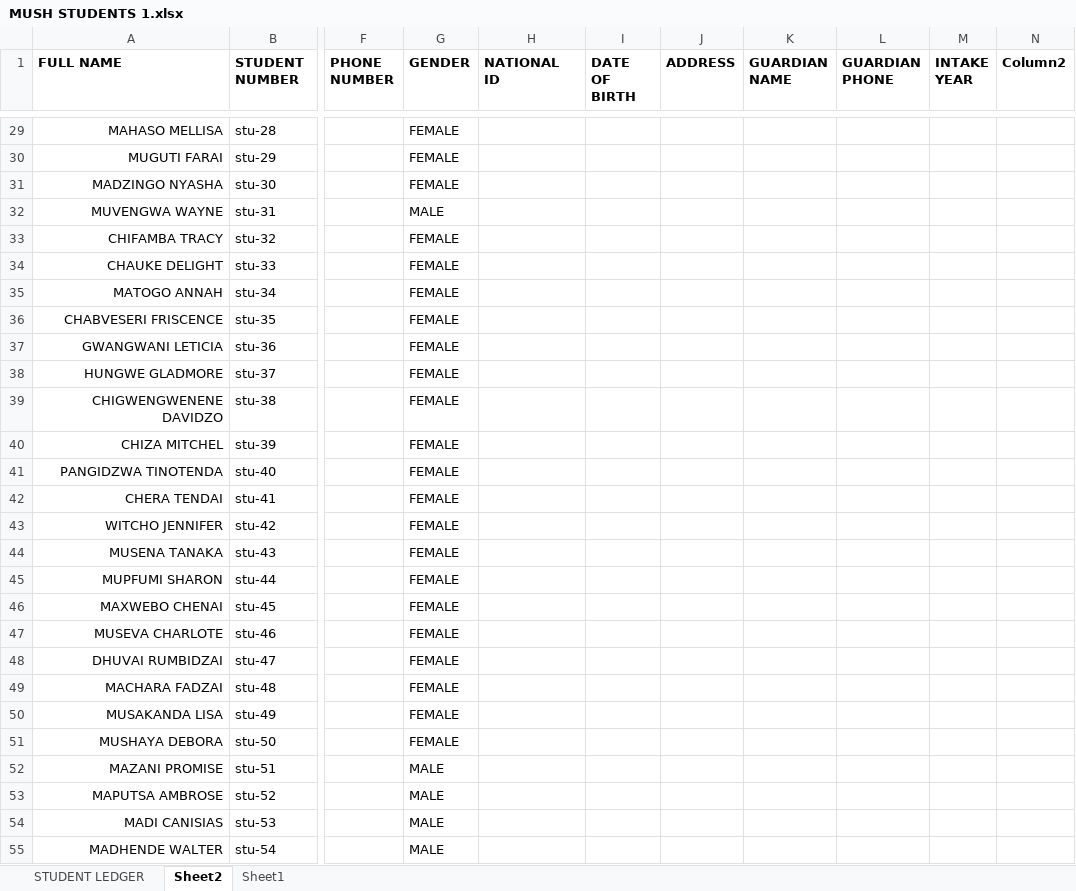
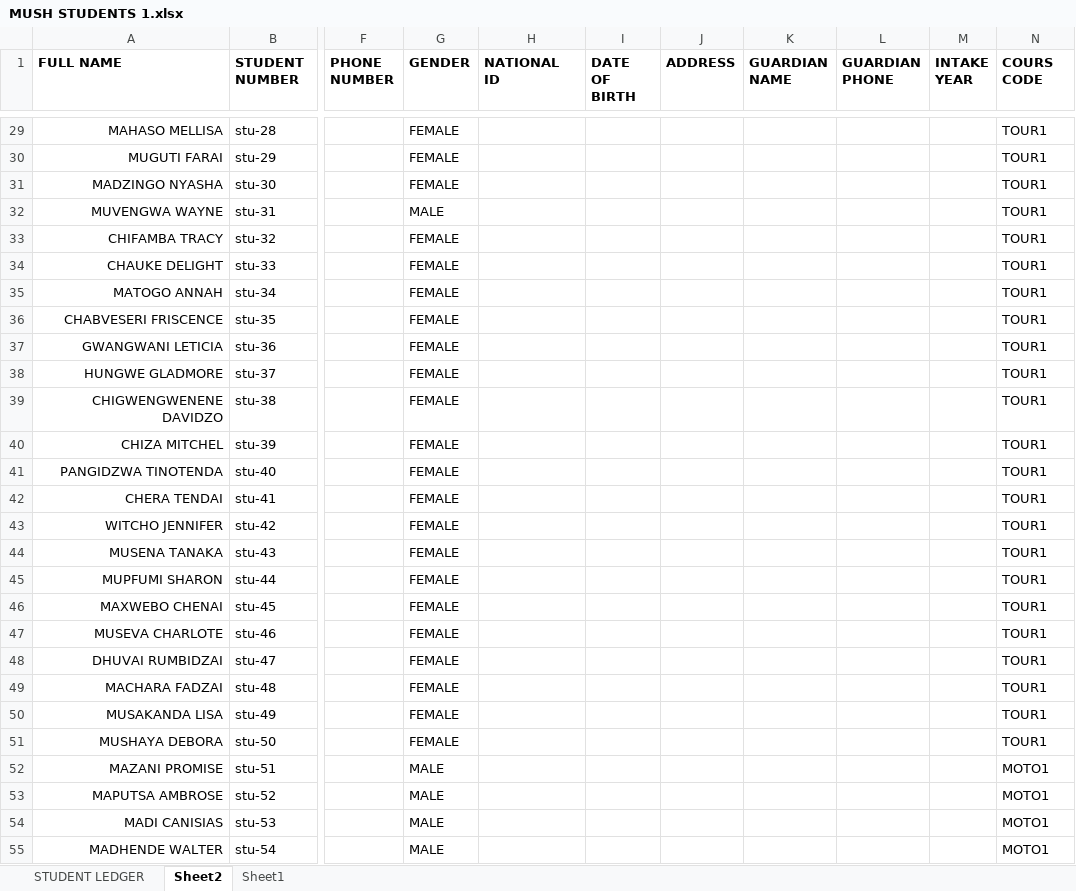
Before and after one commit to nehandatechnologies-boop/my-mushagashe, an Excel workbook: MUSH STUDENTS 1.xlsx, sheet Sheet2, drawn as a sheet; only a part is shown, gaps mark what is left out; values as stored, in another font and other column widths than the file's, no borders; table styles not drawn; the diff covers the shown part only; the diff names each change by its address in the sheet, - before the commit and + after, or states it on an @@ line.

```diff
--- a/MUSH STUDENTS 1.xlsx (sheet Sheet2)
+++ b/MUSH STUDENTS 1.xlsx (sheet Sheet2)
-N1: Column2
+N1: COURS CODE
-N29:N51 (COURS CODE): (empty)
+N29:N51 (COURS CODE): TOUR1
-N52:N55 (COURS CODE): (empty)
+N52:N55 (COURS CODE): MOTO1
```
Also changed, not shown: 583 edited cells elsewhere in this sheet, 7 other files.
